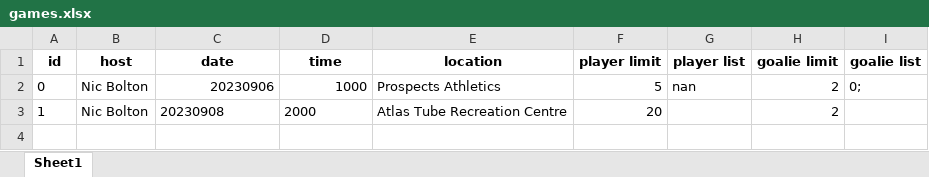
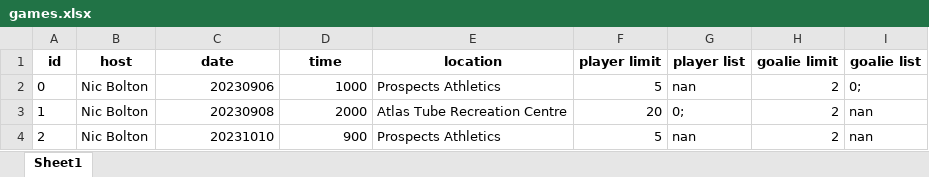
Before and after one commit to bolst/Need-Bodies, an Excel workbook: pyNeedBodies/games.xlsx, sheet Sheet1, drawn as a sheet; values as stored, in another font and other column widths than the file's, no borders; the diff names each change by its address in the sheet, - before the commit and + after, or states it on an @@ line.

```diff
--- a/pyNeedBodies/games.xlsx (sheet Sheet1)
+++ b/pyNeedBodies/games.xlsx (sheet Sheet1)
-C3:D3 alignment: left
+C3:D3 alignment: right
-G3 (player list): (empty)
+G3 (player list): 0;
-I3 (goalie list): (empty)
+I3 (goalie list): nan
+row 4: 2 | Nic Bolton | 20231010 | 900 | Prospects Athletics | 5 | nan | 2 | nan
```
Also changed, not shown: pyNeedBodies/users.xlsx, 7 other files.
